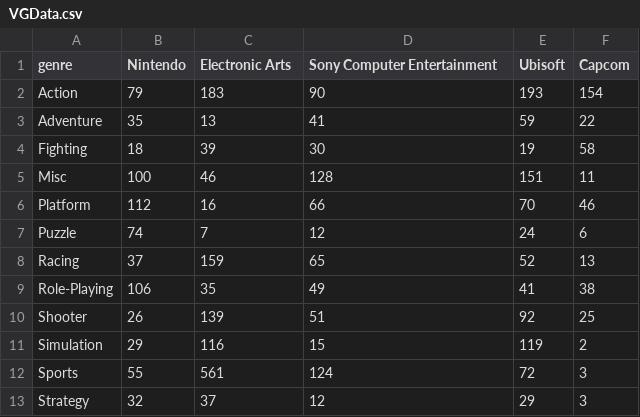
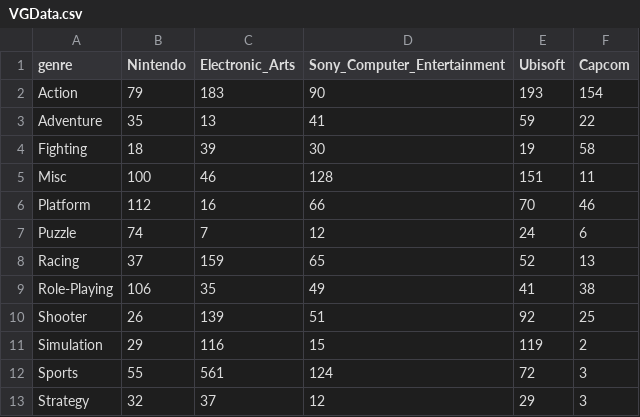
Before and after one commit to EricBy12/CreativeCodingLabs, a CSV file: CA/data/VGData.csv, drawn as a sheet.

```diff
--- a/CA/data/VGData.csv
+++ b/CA/data/VGData.csv
@@ -1,2 +1,2 @@
-genre,Nintendo,Electronic Arts,Sony Computer Entertainment,Ubisoft,Capcom
+genre,Nintendo,Electronic_Arts,Sony_Computer_Entertainment,Ubisoft,Capcom
 Action,79,183,90,193,154
```
Also changed, not shown: 24 other files.
